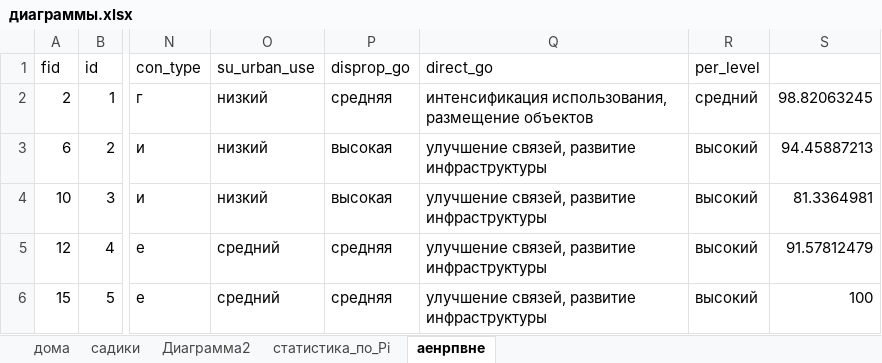
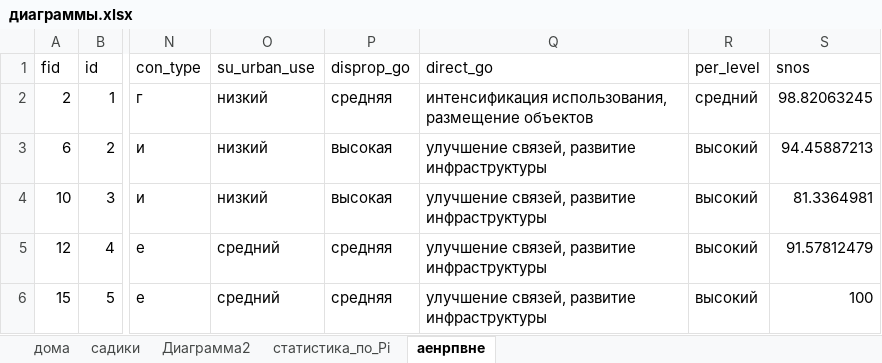
Before and after one commit to doctor-jerzy/zhizn_voram_2, an Excel workbook: диаграммы.xlsx, sheet аенрпвне, drawn as a sheet; only a part is shown, gaps mark what is left out; values as stored, in another font and other column widths than the file's, no borders; the diff names each change by its address in the sheet, - before the commit and + after, or states it on an @@ line.

```diff
--- a/диаграммы.xlsx (sheet аенрпвне)
+++ b/диаграммы.xlsx (sheet аенрпвне)
-S1: (empty)
+S1: snos
```
Also changed, not shown: charts or pictures, 5 other files.
